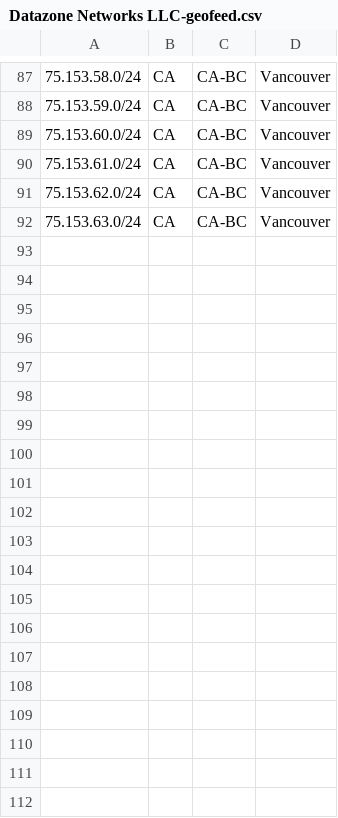
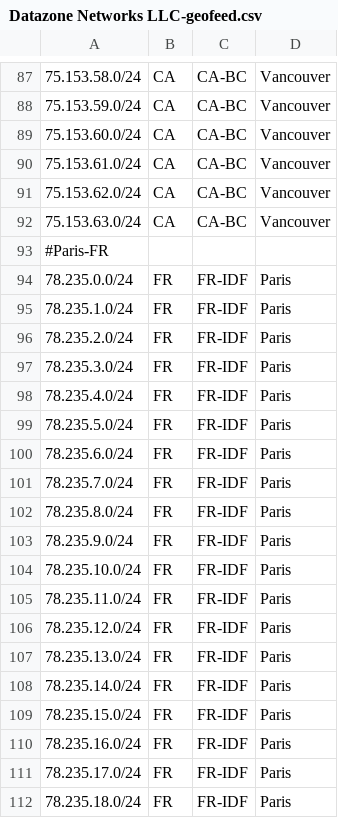
Before and after one commit to Datazone-Networks/geofeed-datazonenetworks, a CSV file: Datazone Networks LLC-geofeed.csv, drawn as a sheet; only a part is shown, gaps mark what is left out; the diff covers the shown part only; the diff names each change by its address in the sheet, - before the commit and + after, or states it on an @@ line.

Commit message:
Add IP ranges for Paris, France to geofeed
Added new IP ranges for Paris, France to the geofeed.

```diff
--- a/Datazone Networks LLC-geofeed.csv
+++ b/Datazone Networks LLC-geofeed.csv
+row 93: #Paris-FR
+row 94: 78.235.0.0/24 | FR | FR-IDF | Paris
+row 95: 78.235.1.0/24 | FR | FR-IDF | Paris
+row 96: 78.235.2.0/24 | FR | FR-IDF | Paris
+row 97: 78.235.3.0/24 | FR | FR-IDF | Paris
+row 98: 78.235.4.0/24 | FR | FR-IDF | Paris
+row 99: 78.235.5.0/24 | FR | FR-IDF | Paris
+row 100: 78.235.6.0/24 | FR | FR-IDF | Paris
+row 101: 78.235.7.0/24 | FR | FR-IDF | Paris
+row 102: 78.235.8.0/24 | FR | FR-IDF | Paris
+row 103: 78.235.9.0/24 | FR | FR-IDF | Paris
+row 104: 78.235.10.0/24 | FR | FR-IDF | Paris
+row 105: 78.235.11.0/24 | FR | FR-IDF | Paris
+row 106: 78.235.12.0/24 | FR | FR-IDF | Paris
+row 107: 78.235.13.0/24 | FR | FR-IDF | Paris
+row 108: 78.235.14.0/24 | FR | FR-IDF | Paris
+row 109: 78.235.15.0/24 | FR | FR-IDF | Paris
+row 110: 78.235.16.0/24 | FR | FR-IDF | Paris
+row 111: 78.235.17.0/24 | FR | FR-IDF | Paris
+row 112: 78.235.18.0/24 | FR | FR-IDF | Paris
```
Also changed, not shown: 13 added rows elsewhere in this file.
